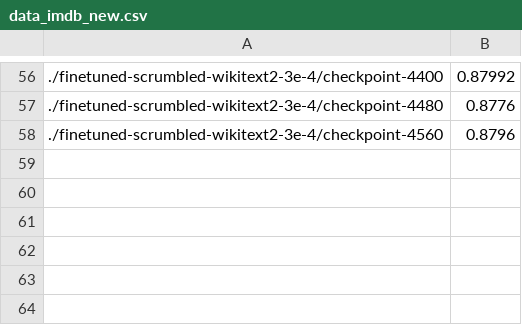
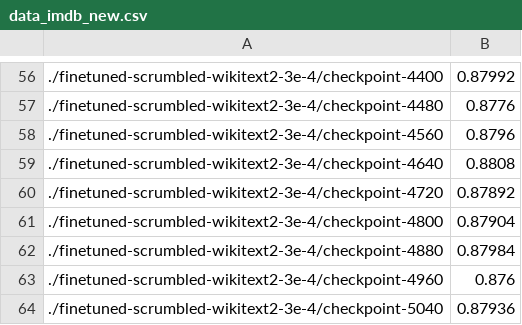
Before and after one commit to ShishckovA/FinetuniePerformancePrediction, a CSV file: data_imdb_new.csv, drawn as a sheet; only a part is shown, gaps mark what is left out; the diff names each change by its address in the sheet, - before the commit and + after, or states it on an @@ line.

Commit message:
Some new data

```diff
--- a/data_imdb_new.csv
+++ b/data_imdb_new.csv
+row 59: ./finetuned-scrumbled-wikitext2-3e-4/checkpoint-4640 | 0.8808
+row 60: ./finetuned-scrumbled-wikitext2-3e-4/checkpoint-4720 | 0.87892
+row 61: ./finetuned-scrumbled-wikitext2-3e-4/checkpoint-4800 | 0.87904
+row 62: ./finetuned-scrumbled-wikitext2-3e-4/checkpoint-4880 | 0.87984
+row 63: ./finetuned-scrumbled-wikitext2-3e-4/checkpoint-4960 | 0.876
+row 64: ./finetuned-scrumbled-wikitext2-3e-4/checkpoint-5040 | 0.87936
```
Also changed, not shown: 1 other file.
